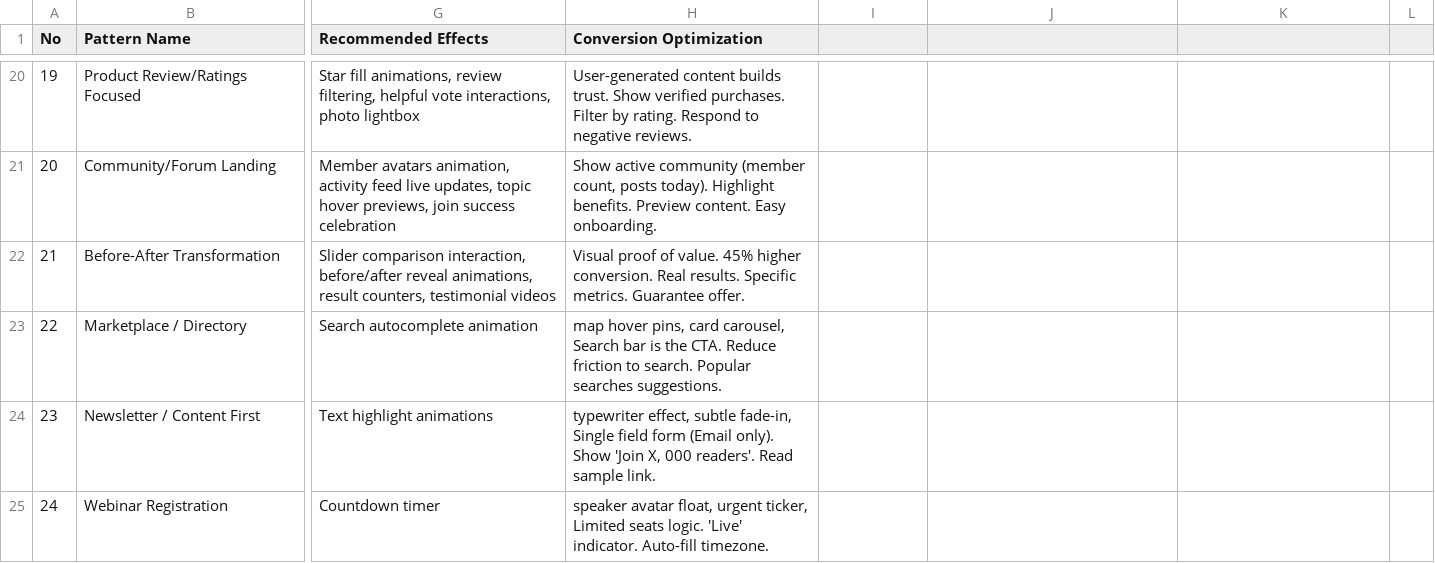
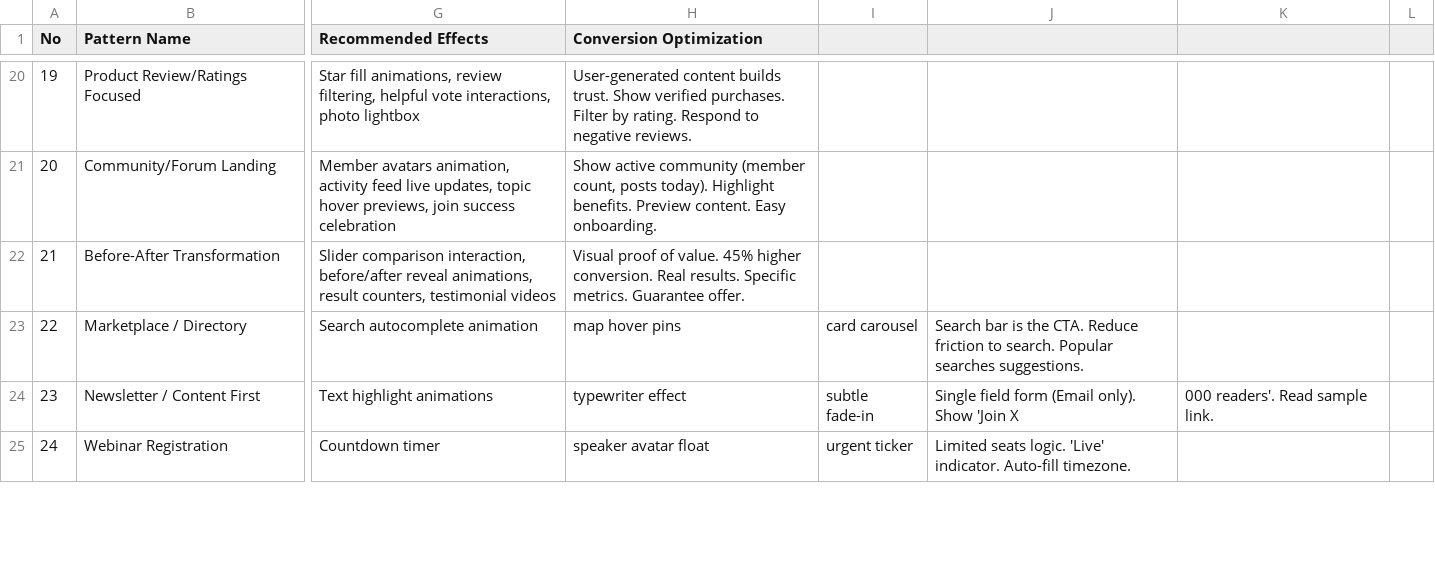
Before and after one commit to yakubmungai/ym-resume-site, a CSV file: .agent/skills/ui-ux-pro-max/data/landing.csv, drawn as a sheet; only a part is shown, gaps mark what is left out; the diff covers the shown part only; the diff names each change by its address in the sheet, - before the commit and + after, or states it on an @@ line.

```diff
--- a/.agent/skills/ui-ux-pro-max/data/landing.csv
+++ b/.agent/skills/ui-ux-pro-max/data/landing.csv
-H23 (Conversion Optimization): map hover pins, card carousel, Search bar is the CTA. Reduce friction to search. Popular searches suggestions.
+H23 (Conversion Optimization): map hover pins
-I23: (empty)
+I23: card carousel
-J23: (empty)
+J23: Search bar is the CTA. Reduce friction to search. Popular searches suggestions.
-H24 (Conversion Optimization): typewriter effect, subtle fade-in, Single field form (Email only). Show 'Join X, 000 readers'. Read sample link.
+H24 (Conversion Optimization): typewriter effect
-I24: (empty)
+I24: subtle fade-in
-J24: (empty)
+J24: Single field form (Email only). Show 'Join X
-K24: (empty)
+K24: 000 readers'. Read sample link.
-H25 (Conversion Optimization): speaker avatar float, urgent ticker, Limited seats logic. 'Live' indicator. Auto-fill timezone.
+H25 (Conversion Optimization): speaker avatar float
-I25: (empty)
+I25: urgent ticker
-J25: (empty)
+J25: Limited seats logic. 'Live' indicator. Auto-fill timezone.
```
Also changed, not shown: 35 edited cells elsewhere in this file, .agent/skills/ui-ux-pro-max/data/charts.csv, .agent/skills/ui-ux-pro-max/data/colors.csv, 12 other files.
